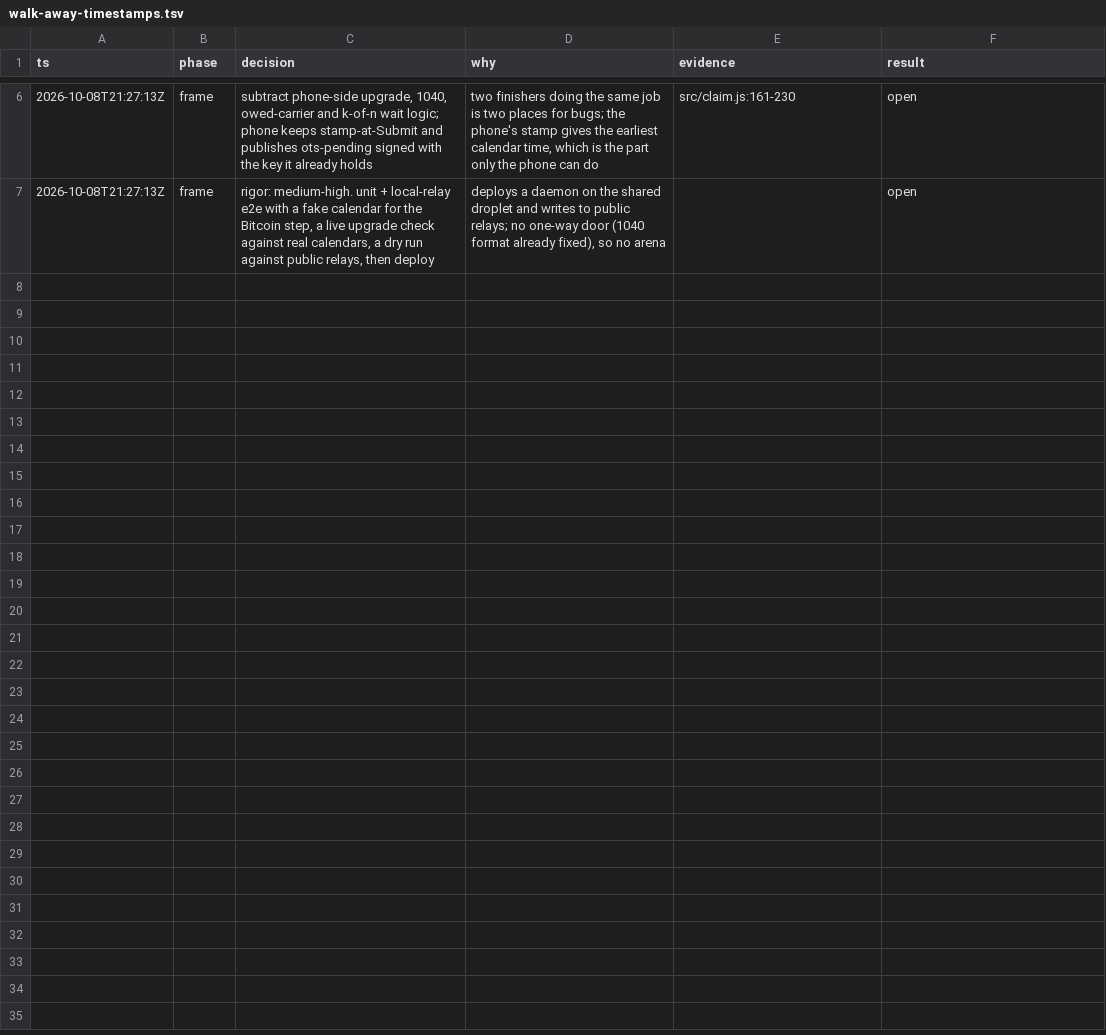
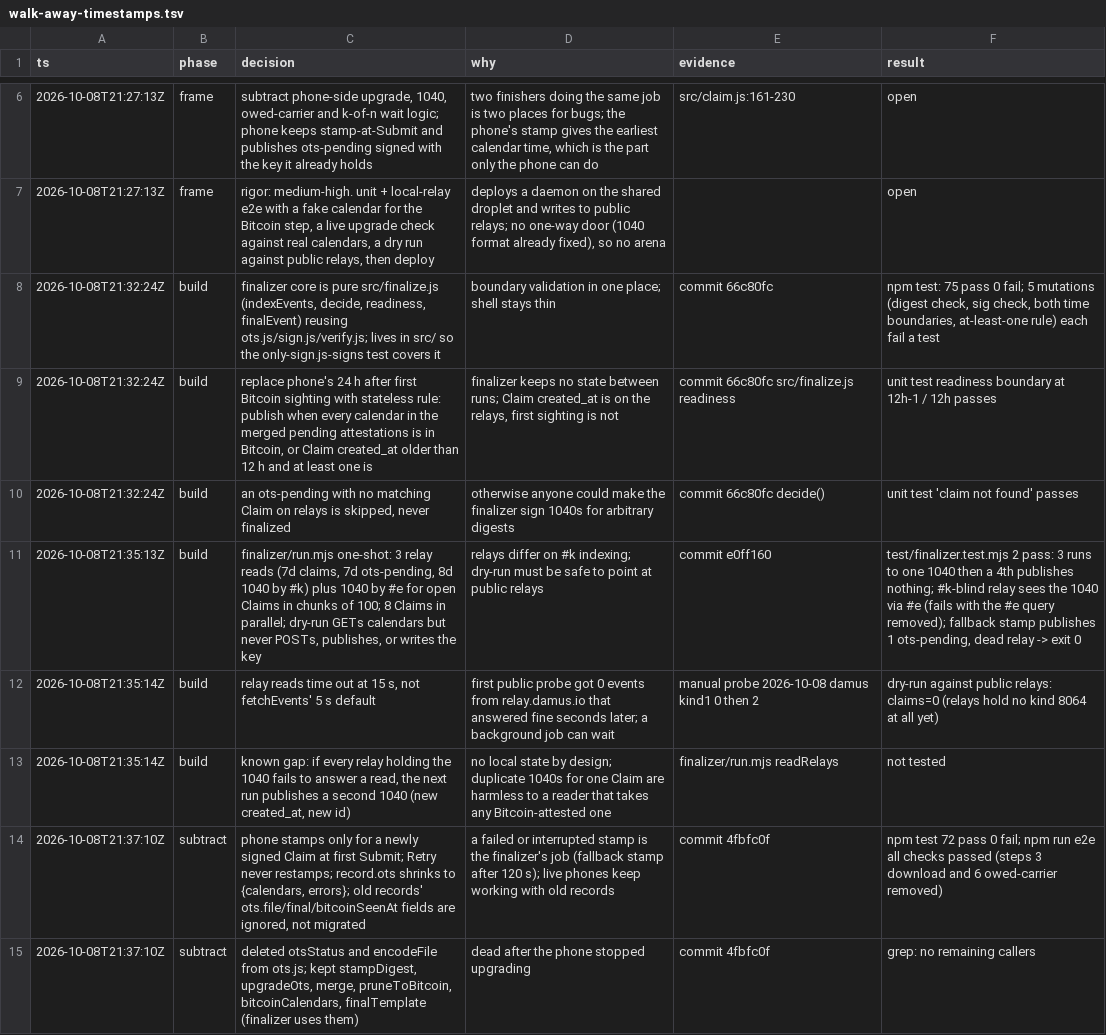
Before and after one commit to wScottSh/nostr-leaderboard-scanner, a TSV file: docs/decisions/walk-away-timestamps.tsv, drawn as a sheet; only a part is shown, gaps mark what is left out.

```diff
--- a/docs/decisions/walk-away-timestamps.tsv
+++ b/docs/decisions/walk-away-timestamps.tsv
@@ -7 +7,9 @@ ts	phase	decision	why	evidence	result
 2026-10-08T21:27:13Z	frame	rigor: medium-high. unit + local-relay e2e with a fake calendar for the Bitcoin step, a live upgrade check against real calendars, a dry run against public relays, then deploy	deploys a daemon on the shared droplet and writes to public relays; no one-way door (1040 format already fixed), so no arena		open
+2026-10-08T21:32:24Z	build	finalizer core is pure src/finalize.js (indexEvents, decide, readiness, finalEvent) reusing ots.js/sign.js/verify.js; lives in src/ so the only-sign.js-signs test covers it	boundary validation in one place; shell stays thin	commit 66c80fc	npm test: 75 pass 0 fail; 5 mutations (digest check, sig check, both time boundaries, at-least-one rule) each fail a test
+2026-10-08T21:32:24Z	build	replace phone's 24 h after first Bitcoin sighting with stateless rule: publish when every calendar in the merged pending attestations is in Bitcoin, or Claim created_at older than 12 h and at least one is	finalizer keeps no state between runs; Claim created_at is on the relays, first sighting is not	commit 66c80fc src/finalize.js readiness	unit test readiness boundary at 12h-1 / 12h passes
+2026-10-08T21:32:24Z	build	an ots-pending with no matching Claim on relays is skipped, never finalized	otherwise anyone could make the finalizer sign 1040s for arbitrary digests	commit 66c80fc decide()	unit test 'claim not found' passes
+2026-10-08T21:35:13Z	build	finalizer/run.mjs one-shot: 3 relay reads (7d claims, 7d ots-pending, 8d 1040 by #k) plus 1040 by #e for open Claims in chunks of 100; 8 Claims in parallel; dry-run GETs calendars but never POSTs, publishes, or writes the key	relays differ on #k indexing; dry-run must be safe to point at public relays	commit e0ff160	test/finalizer.test.mjs 2 pass: 3 runs to one 1040 then a 4th publishes nothing; #k-blind relay sees the 1040 via #e (fails with the #e query removed); fallback stamp publishes 1 ots-pending, dead relay -> exit 0
+2026-10-08T21:35:14Z	build	relay reads time out at 15 s, not fetchEvents' 5 s default	first public probe got 0 events from relay.damus.io that answered fine seconds later; a background job can wait	manual probe 2026-10-08 damus kind1 0 then 2	dry-run against public relays: claims=0 (relays hold no kind 8064 at all yet)
+2026-10-08T21:35:14Z	build	known gap: if every relay holding the 1040 fails to answer a read, the next run publishes a second 1040 (new created_at, new id)	no local state by design; duplicate 1040s for one Claim are harmless to a reader that takes any Bitcoin-attested one	finalizer/run.mjs readRelays	not tested
+2026-10-08T21:37:10Z	subtract	phone stamps only for a newly signed Claim at first Submit; Retry never restamps; record.ots shrinks to {calendars, errors}; old records' ots.file/final/bitcoinSeenAt fields are ignored, not migrated	a failed or interrupted stamp is the finalizer's job (fallback stamp after 120 s); live phones keep working with old records	commit 4fbfc0f	npm test 72 pass 0 fail; npm run e2e all checks passed (steps 3 download and 6 owed-carrier removed)
+2026-10-08T21:37:10Z	subtract	deleted otsStatus and encodeFile from ots.js; kept stampDigest, upgradeOts, merge, pruneToBitcoin, bitcoinCalendars, finalTemplate (finalizer uses them)	dead after the phone stopped upgrading	commit 4fbfc0f	grep: no remaining callers
```
Also changed, not shown: 4 other files.
